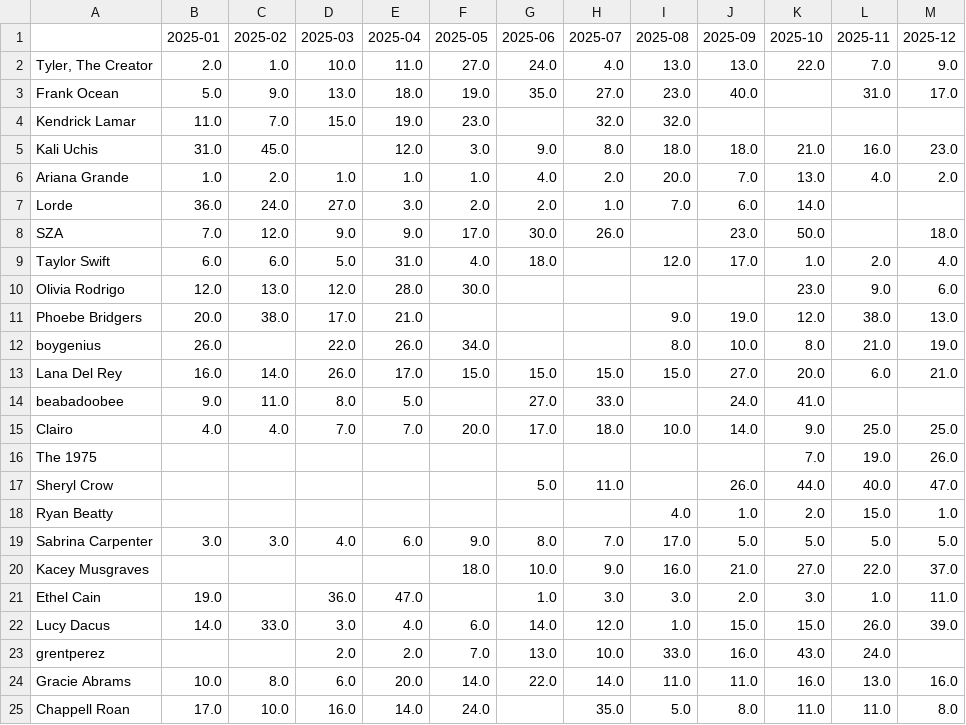
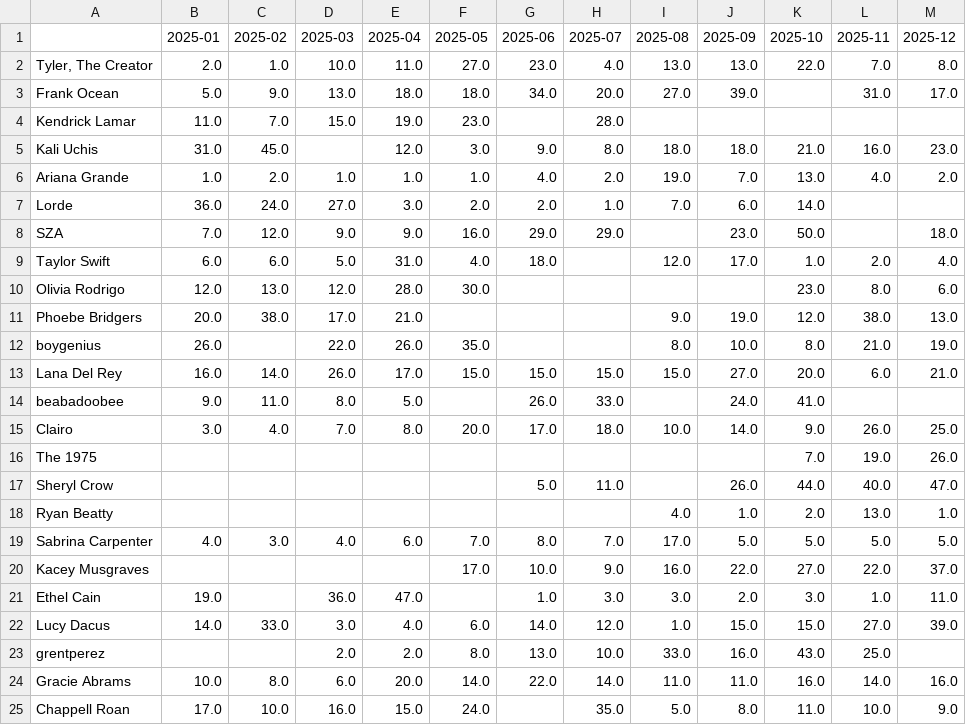
Before and after one commit to zakwht/spotify, a CSV file: csv/top_artists_pos.csv, drawn as a sheet; only a part is shown; the diff covers the shown part only.

```diff
--- a/csv/top_artists_pos.csv
+++ b/csv/top_artists_pos.csv
@@ -1,25 +1,25 @@
 ,2025-01,2025-02,2025-03,2025-04,2025-05,2025-06,2025-07,2025-08,2025-09,2025-10,2025-11,2025-12
-"Tyler, The Creator",2.0,1.0,10.0,11.0,27.0,24.0,4.0,13.0,13.0,22.0,7.0,9.0
-Frank Ocean,5.0,9.0,13.0,18.0,19.0,35.0,27.0,23.0,40.0,,31.0,17.0
-Kendrick Lamar,11.0,7.0,15.0,19.0,23.0,,32.0,32.0,,,,
+"Tyler, The Creator",2.0,1.0,10.0,11.0,27.0,23.0,4.0,13.0,13.0,22.0,7.0,8.0
+Frank Ocean,5.0,9.0,13.0,18.0,18.0,34.0,20.0,27.0,39.0,,31.0,17.0
+Kendrick Lamar,11.0,7.0,15.0,19.0,23.0,,28.0,,,,,
 Kali Uchis,31.0,45.0,,12.0,3.0,9.0,8.0,18.0,18.0,21.0,16.0,23.0
-Ariana Grande,1.0,2.0,1.0,1.0,1.0,4.0,2.0,20.0,7.0,13.0,4.0,2.0
+Ariana Grande,1.0,2.0,1.0,1.0,1.0,4.0,2.0,19.0,7.0,13.0,4.0,2.0
 Lorde,36.0,24.0,27.0,3.0,2.0,2.0,1.0,7.0,6.0,14.0,,
-SZA,7.0,12.0,9.0,9.0,17.0,30.0,26.0,,23.0,50.0,,18.0
+SZA,7.0,12.0,9.0,9.0,16.0,29.0,29.0,,23.0,50.0,,18.0
 Taylor Swift,6.0,6.0,5.0,31.0,4.0,18.0,,12.0,17.0,1.0,2.0,4.0
-Olivia Rodrigo,12.0,13.0,12.0,28.0,30.0,,,,,23.0,9.0,6.0
+Olivia Rodrigo,12.0,13.0,12.0,28.0,30.0,,,,,23.0,8.0,6.0
 Phoebe Bridgers,20.0,38.0,17.0,21.0,,,,9.0,19.0,12.0,38.0,13.0
-boygenius,26.0,,22.0,26.0,34.0,,,8.0,10.0,8.0,21.0,19.0
+boygenius,26.0,,22.0,26.0,35.0,,,8.0,10.0,8.0,21.0,19.0
 Lana Del Rey,16.0,14.0,26.0,17.0,15.0,15.0,15.0,15.0,27.0,20.0,6.0,21.0
-beabadoobee,9.0,11.0,8.0,5.0,,27.0,33.0,,24.0,41.0,,
-Clairo,4.0,4.0,7.0,7.0,20.0,17.0,18.0,10.0,14.0,9.0,25.0,25.0
+beabadoobee,9.0,11.0,8.0,5.0,,26.0,33.0,,24.0,41.0,,
+Clairo,3.0,4.0,7.0,8.0,20.0,17.0,18.0,10.0,14.0,9.0,26.0,25.0
 The 1975,,,,,,,,,,7.0,19.0,26.0
 Sheryl Crow,,,,,,5.0,11.0,,26.0,44.0,40.0,47.0
-Ryan Beatty,,,,,,,,4.0,1.0,2.0,15.0,1.0
-Sabrina Carpenter,3.0,3.0,4.0,6.0,9.0,8.0,7.0,17.0,5.0,5.0,5.0,5.0
-Kacey Musgraves,,,,,18.0,10.0,9.0,16.0,21.0,27.0,22.0,37.0
+Ryan Beatty,,,,,,,,4.0,1.0,2.0,13.0,1.0
+Sabrina Carpenter,4.0,3.0,4.0,6.0,7.0,8.0,7.0,17.0,5.0,5.0,5.0,5.0
+Kacey Musgraves,,,,,17.0,10.0,9.0,16.0,22.0,27.0,22.0,37.0
 Ethel Cain,19.0,,36.0,47.0,,1.0,3.0,3.0,2.0,3.0,1.0,11.0
-Lucy Dacus,14.0,33.0,3.0,4.0,6.0,14.0,12.0,1.0,15.0,15.0,26.0,39.0
-grentperez,,,2.0,2.0,7.0,13.0,10.0,33.0,16.0,43.0,24.0,
-Gracie Abrams,10.0,8.0,6.0,20.0,14.0,22.0,14.0,11.0,11.0,16.0,13.0,16.0
-Chappell Roan,17.0,10.0,16.0,14.0,24.0,,35.0,5.0,8.0,11.0,11.0,8.0
+Lucy Dacus,14.0,33.0,3.0,4.0,6.0,14.0,12.0,1.0,15.0,15.0,27.0,39.0
+grentperez,,,2.0,2.0,8.0,13.0,10.0,33.0,16.0,43.0,25.0,
+Gracie Abrams,10.0,8.0,6.0,20.0,14.0,22.0,14.0,11.0,11.0,16.0,14.0,16.0
+Chappell Roan,17.0,10.0,16.0,15.0,24.0,,35.0,5.0,8.0,11.0,10.0,9.0
```
Also changed, not shown: 1 removed row and 6 edited cells elsewhere in this file, csv/monthly_top_artists.csv, csv/top_albums.csv, 16 other files.
